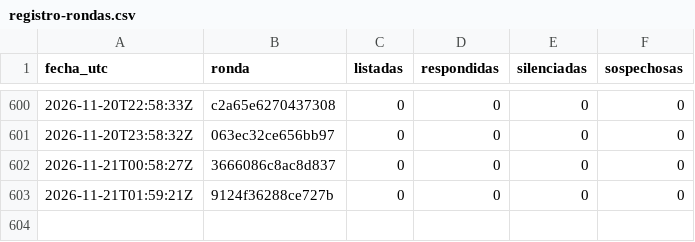
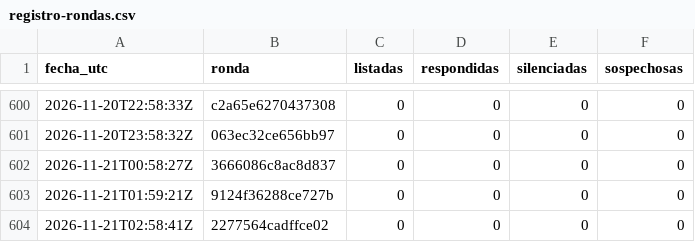
Before and after one commit to hardlypythonnmr/cpe-engine, a CSV file: earn/naos/motor/comentarios/registro-rondas.csv, drawn as a sheet; only a part is shown, gaps mark what is left out; the diff names each change by its address in the sheet, - before the commit and + after, or states it on an @@ line.

```diff
--- a/earn/naos/motor/comentarios/registro-rondas.csv
+++ b/earn/naos/motor/comentarios/registro-rondas.csv
+row 604: 2026-11-21T02:58:41Z | 2277564cadffce02 | 0 | 0 | 0 | 0
```
Also changed, not shown: earn/naos/medicion/cuota-yt.csv, earn/naos/motor/comentarios/lecturas.csv, 1 other file.
